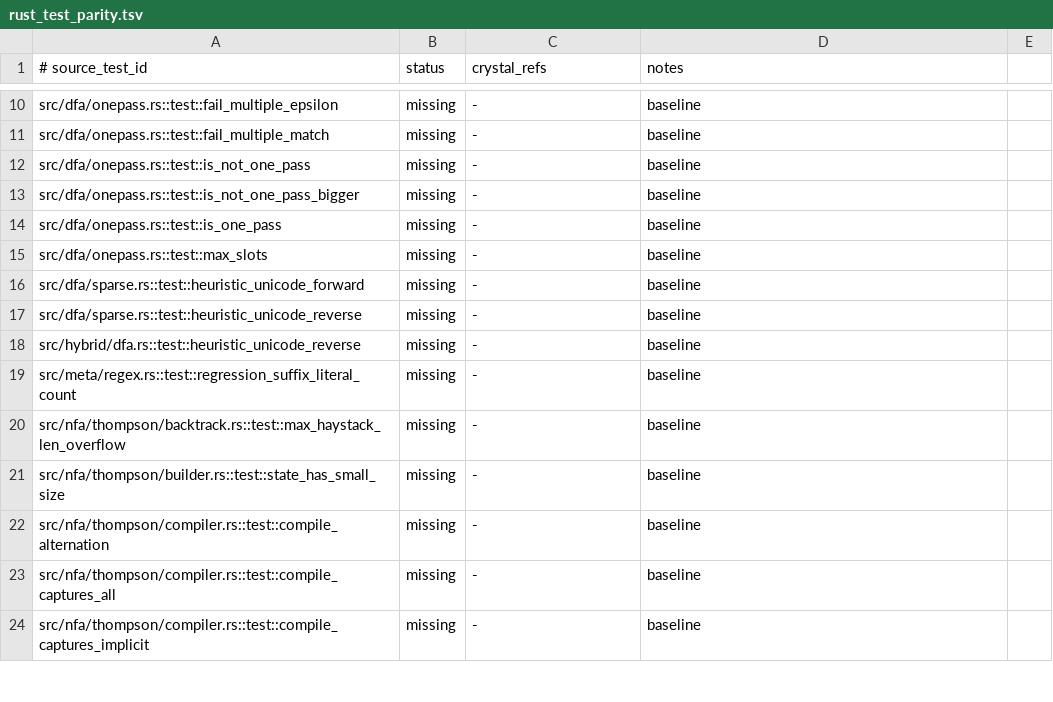
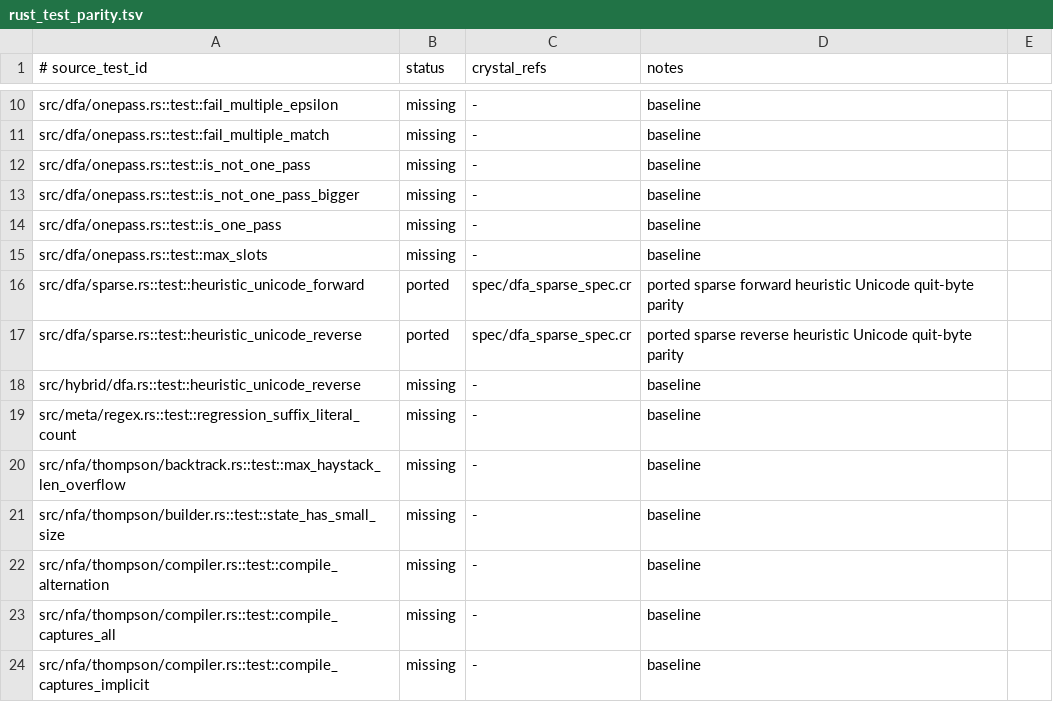
Before and after one commit to dsisnero/regex-automata, a TSV file: plans/inventory/rust_test_parity.tsv, drawn as a sheet; only a part is shown, gaps mark what is left out.

```diff
--- a/plans/inventory/rust_test_parity.tsv
+++ b/plans/inventory/rust_test_parity.tsv
@@ -15,4 +15,4 @@ src/dfa/onepass.rs::test::is_one_pass	missing	-	baseline
 src/dfa/onepass.rs::test::max_slots	missing	-	baseline
-src/dfa/sparse.rs::test::heuristic_unicode_forward	missing	-	baseline
-src/dfa/sparse.rs::test::heuristic_unicode_reverse	missing	-	baseline
+src/dfa/sparse.rs::test::heuristic_unicode_forward	ported	spec/dfa_sparse_spec.cr	ported sparse forward heuristic Unicode quit-byte parity
+src/dfa/sparse.rs::test::heuristic_unicode_reverse	ported	spec/dfa_sparse_spec.cr	ported sparse reverse heuristic Unicode quit-byte parity
 src/hybrid/dfa.rs::test::heuristic_unicode_reverse	missing	-	baseline
```
Also changed, not shown: plans/inventory/rust_port_inventory.tsv, 6 other files.
